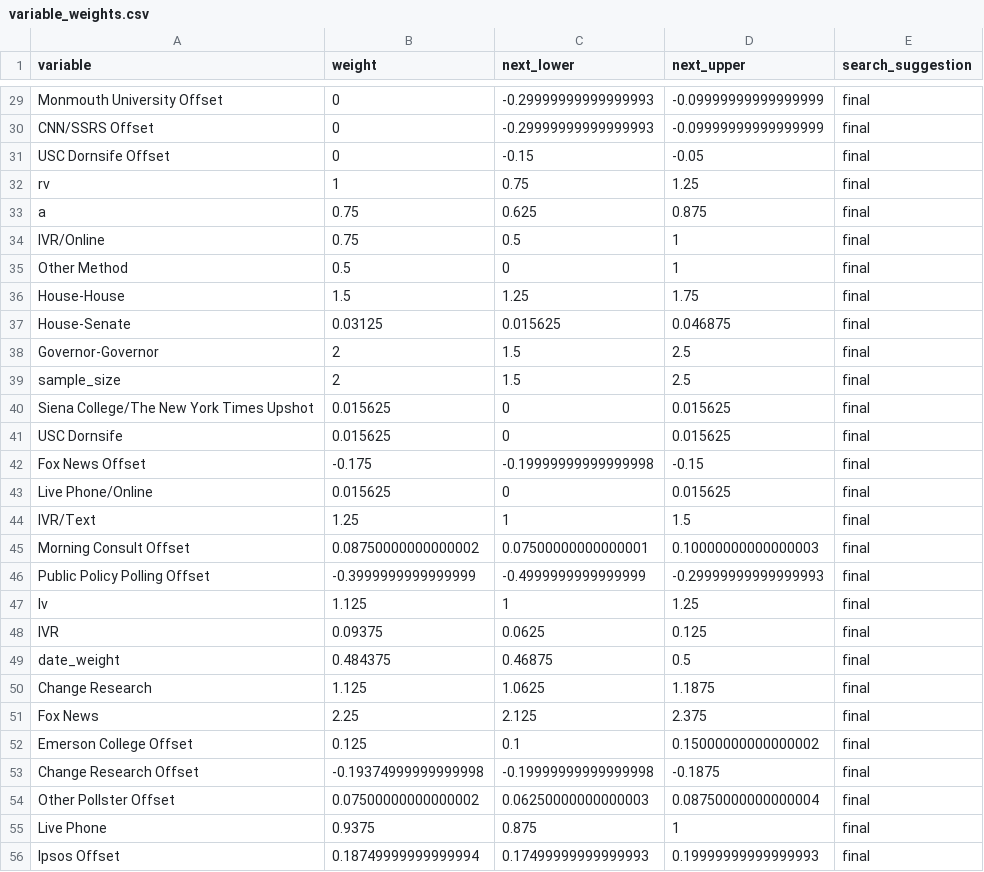
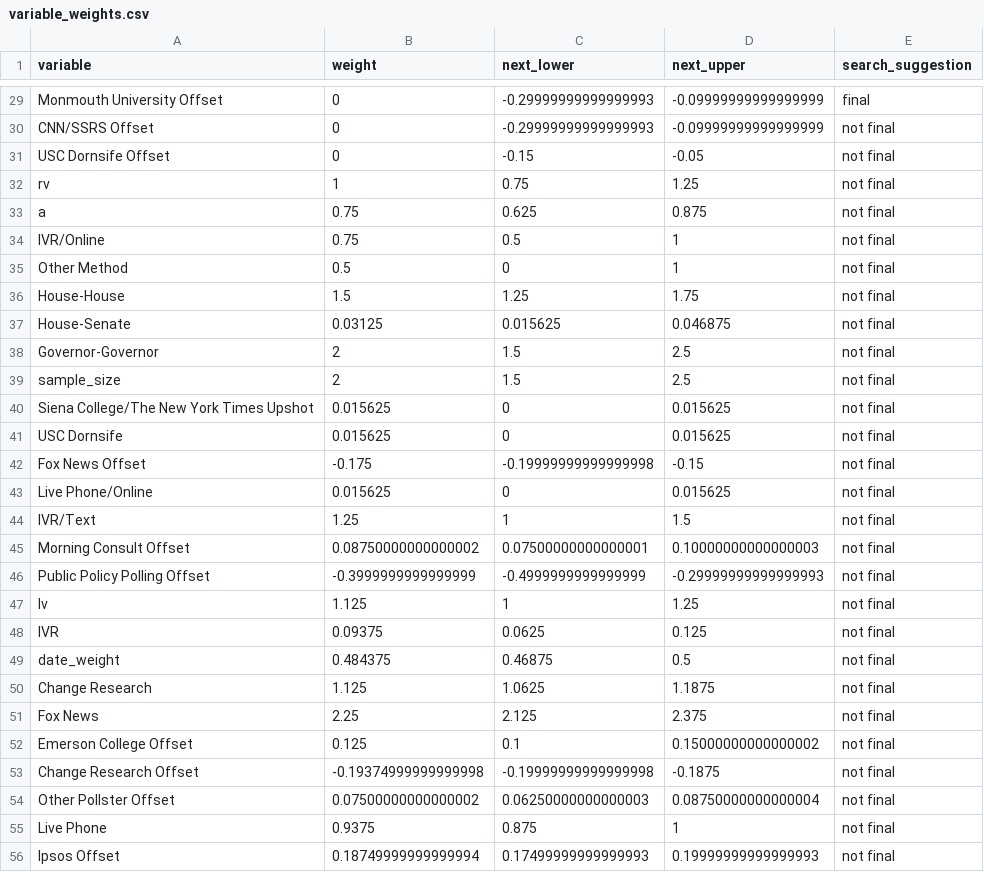
Before and after one commit to markjrieke/2022-midterm-forecasts, a CSV file: data/models/midterm_model/variable_weights.csv, drawn as a sheet; only a part is shown, gaps mark what is left out; the diff covers the shown part only; the diff names each change by its address in the sheet, - before the commit and + after, or states it on an @@ line.

```diff
--- a/data/models/midterm_model/variable_weights.csv
+++ b/data/models/midterm_model/variable_weights.csv
-E30:E56 (search_suggestion): final
+E30:E56 (search_suggestion): not final
```
Also changed, not shown: 33 edited cells elsewhere in this file, 1 other file.
